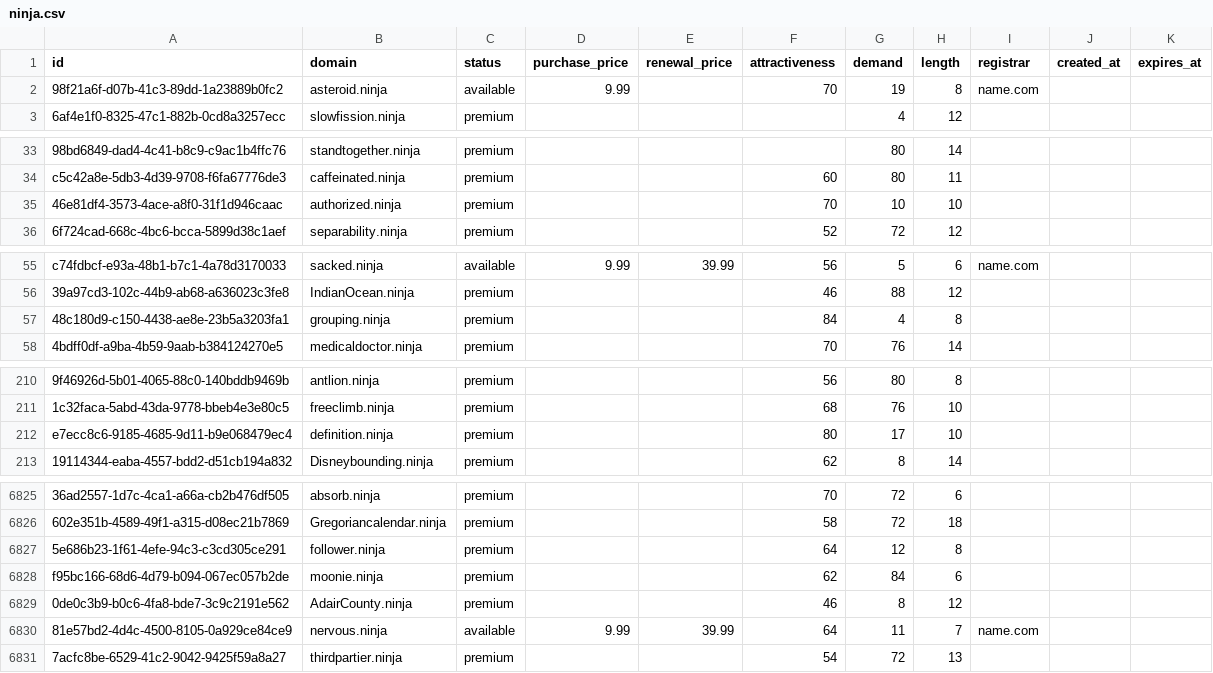
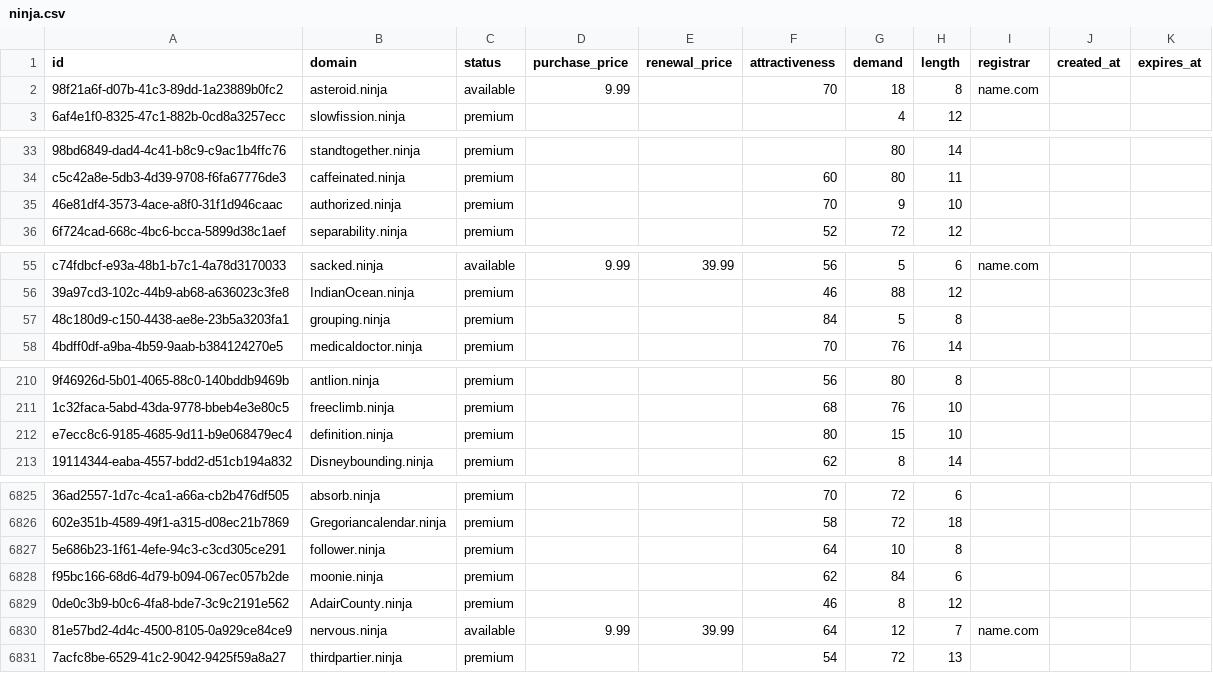
Before and after one commit to UniqueDomains/ninja-oneword-domains, a CSV file: ninja.csv, drawn as a sheet; only a part is shown, gaps mark what is left out; the diff covers the shown part only; the diff names each change by its address in the sheet, - before the commit and + after, or states it on an @@ line.

Commit message:
Domains update

```diff
--- a/ninja.csv
+++ b/ninja.csv
-G2 (demand): 19
+G2 (demand): 18
-G35 (demand): 10
+G35 (demand): 9
-G57 (demand): 4
+G57 (demand): 5
-G212 (demand): 17
+G212 (demand): 15
-G6827 (demand): 12
+G6827 (demand): 10
-G6830 (demand): 11
+G6830 (demand): 12
```
Also changed, not shown: 60 edited cells elsewhere in this file, 4 other files.
